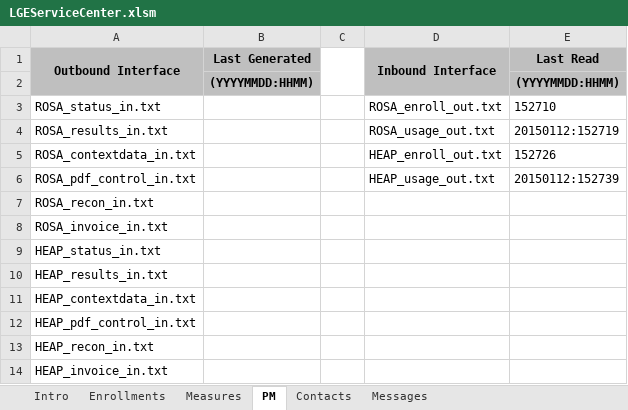
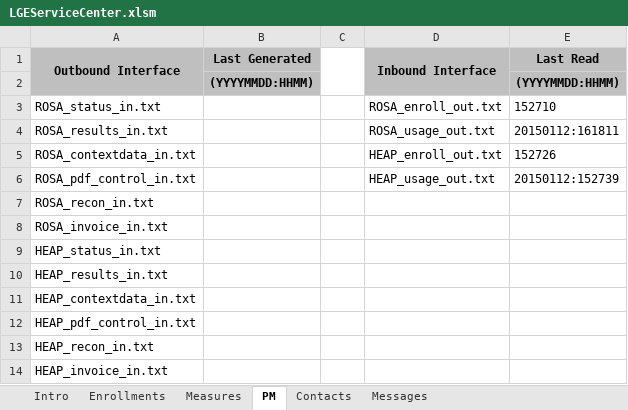
Before and after one commit to achillis1/newLGEKU, an Excel workbook: LGEServiceCenter.xlsm, sheet PM, drawn as a sheet; values as stored, in another font and other column widths than the file's, no borders; 1 other sheet too large or unreadable and not compared; the diff names each change by its address in the sheet, - before the commit and + after, or states it on an @@ line.

```diff
--- a/LGEServiceCenter.xlsm (sheet PM)
+++ b/LGEServiceCenter.xlsm (sheet PM)
-E4 (Last Read): 20150112:152719
+E4 (Last Read): 20150112:161811
```
Also changed, not shown: sheet Messages, 17 other files.
